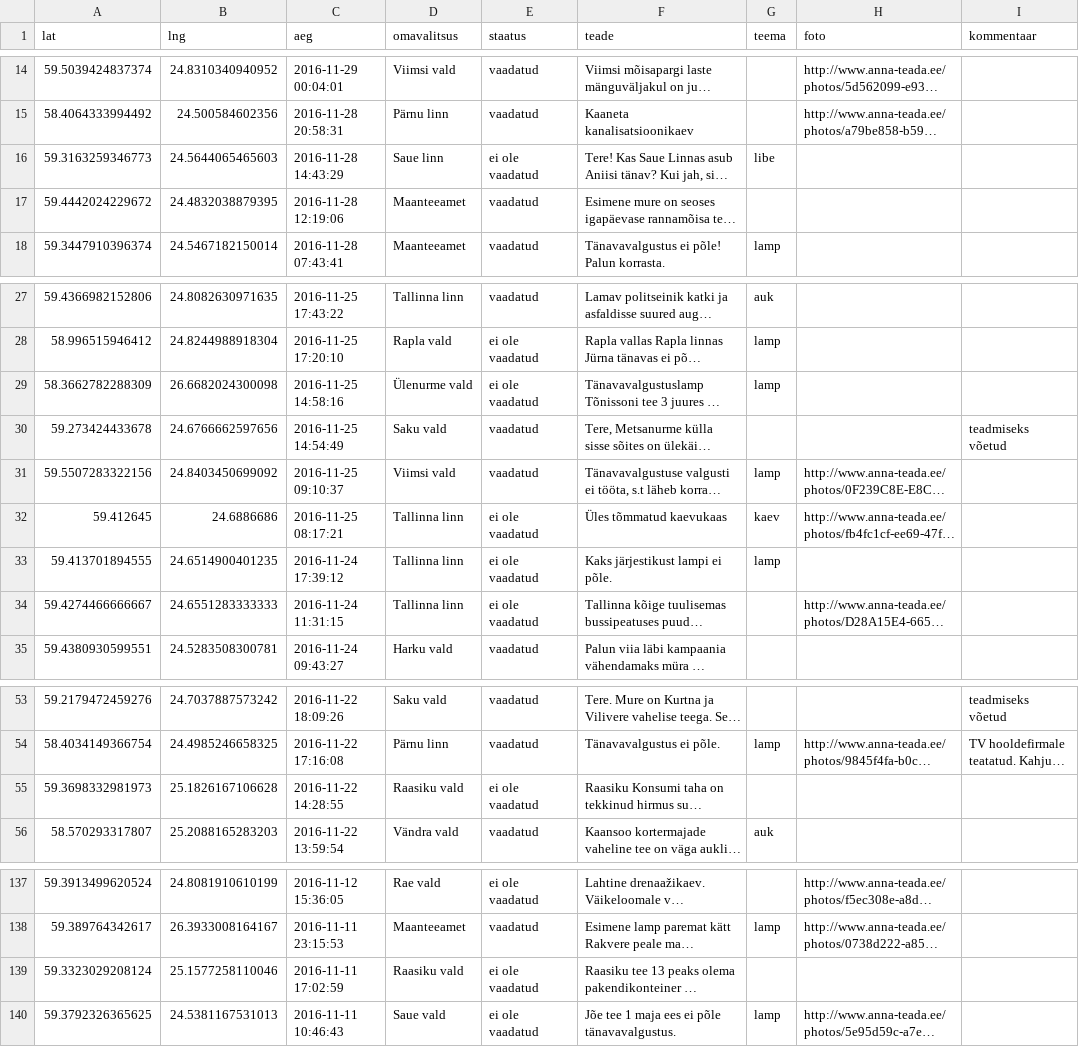
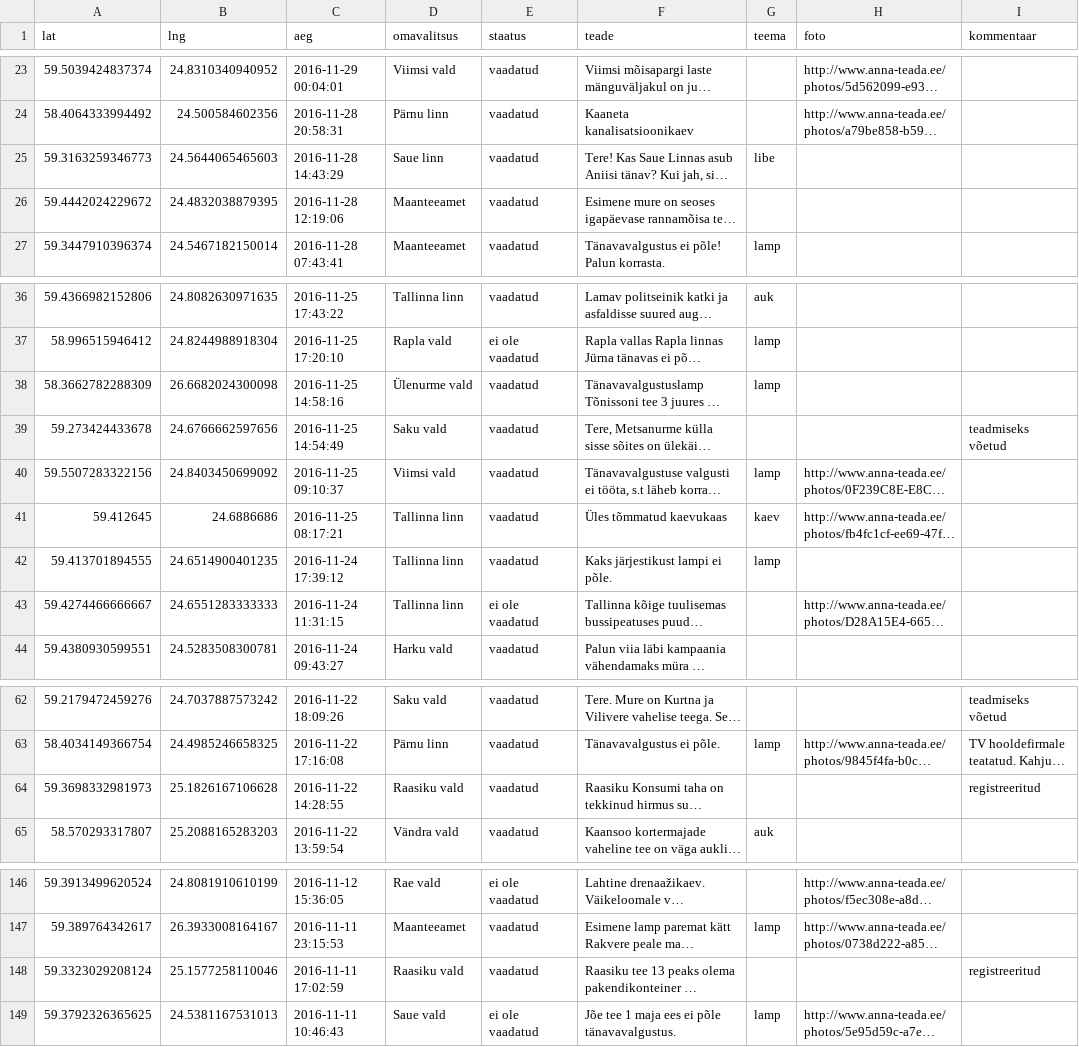
Before and after one commit to buildig/annateada, a CSV file: teavitused.csv, drawn as a sheet; only a part is shown, gaps mark what is left out; long unchanged cells end in …; addresses are those after the commit; the diff covers the shown part only; the diff names each change by its address in the sheet, - before the commit and + after, or states it on an @@ line.

Commit message:
Add files via upload

```diff
--- a/teavitused.csv
+++ b/teavitused.csv
-E25 (staatus): ei ole vaadatud
+E25 (staatus): vaadatud
-E38 (staatus): ei ole vaadatud
+E38 (staatus): vaadatud
-E41:E42 (staatus): ei ole vaadatud
+E41:E42 (staatus): vaadatud
-E64 (staatus): ei ole vaadatud
+E64 (staatus): vaadatud
-I64 (kommentaar): (empty)
+I64 (kommentaar): registreeritud
-E148 (staatus): ei ole vaadatud
+E148 (staatus): vaadatud
-I148 (kommentaar): (empty)
+I148 (kommentaar): registreeritud
```
Also changed, not shown: 9 added rows, 9 removed rows and 4 edited cells elsewhere in this file.
